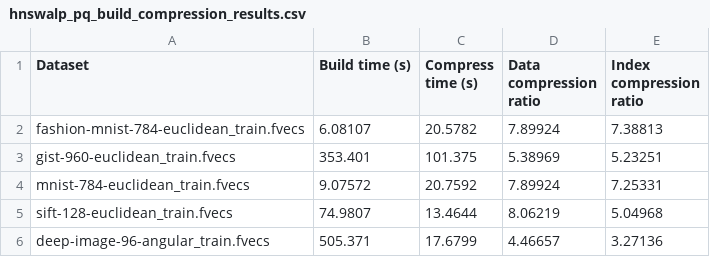
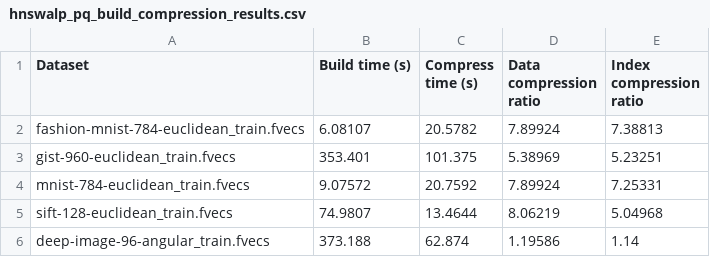
Before and after one commit to ilin05/compressedHNSW, a CSV file: script/hnswalp_pq_build_compression_results.csv, drawn as a sheet.

```diff
--- a/script/hnswalp_pq_build_compression_results.csv
+++ b/script/hnswalp_pq_build_compression_results.csv
@@ -5,2 +5,2 @@ mnist-784-euclidean_train.fvecs,9.07572,20.7592,7.89924,7.25331
 sift-128-euclidean_train.fvecs,74.9807,13.4644,8.06219,5.04968
-deep-image-96-angular_train.fvecs,505.371,17.6799,4.46657,3.27136
+deep-image-96-angular_train.fvecs,373.188,62.874,1.19586,1.14
```
Also changed, not shown: script/hnsw_alp_pq_build_compression_results.csv, 17 other files.
